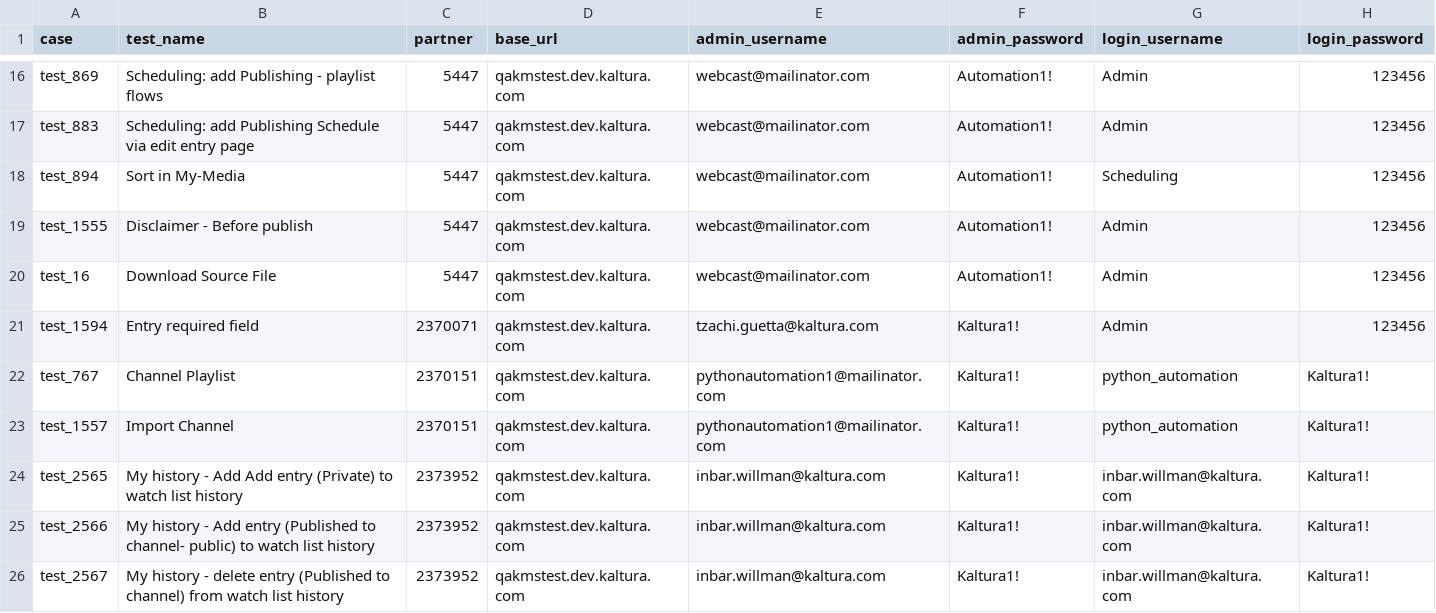
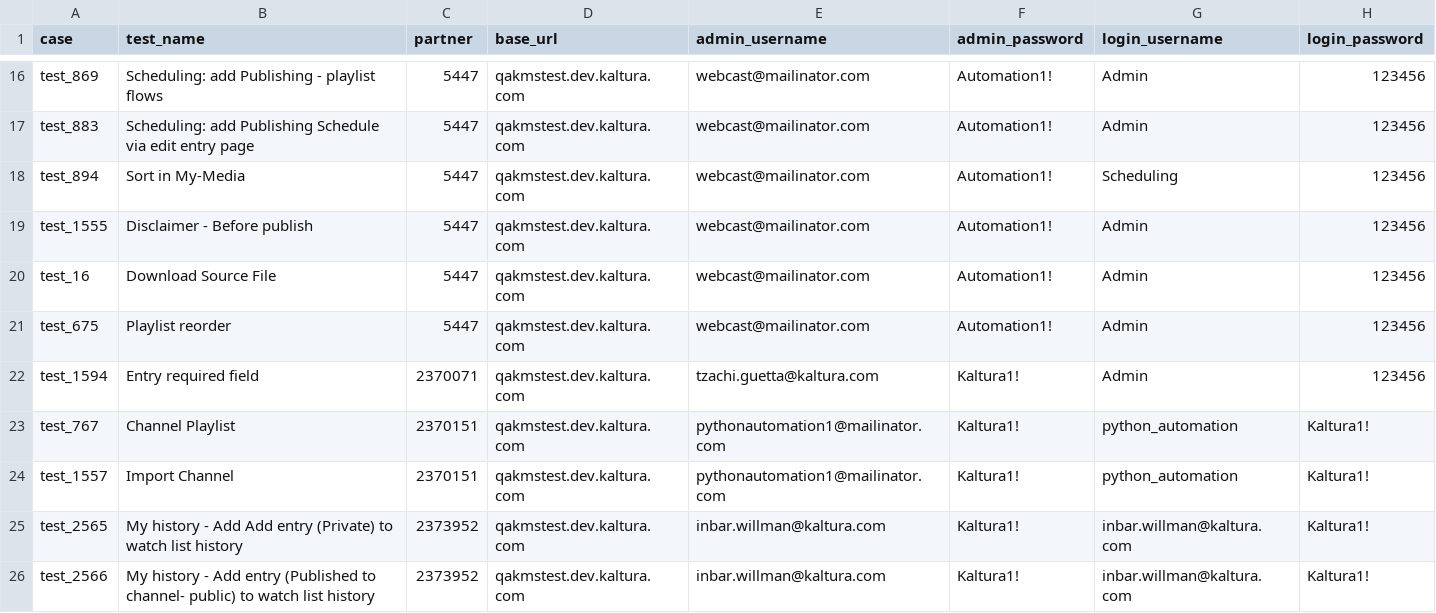
Before and after one commit to NadyaDi/kms-automation, a CSV file: web/ini/testPartnersTestingNewUI.csv, drawn as a sheet; only a part is shown, gaps mark what is left out; the shorter side is filled out with more unchanged rows.

```diff
--- a/web/ini/testPartnersTestingNewUI.csv
+++ b/web/ini/testPartnersTestingNewUI.csv
@@ -20,2 +20,3 @@ test_1555,Disclaimer - Before publish,5447,qakmstest.dev.kaltura.com,webcast@mai
 test_16,Download Source File,5447,qakmstest.dev.kaltura.com,webcast@mailinator.com,Automation1!,Admin,123456
+test_675,Playlist reorder,5447,qakmstest.dev.kaltura.com,webcast@mailinator.com,Automation1!,Admin,123456
 test_1594,Entry required field,2370071,qakmstest.dev.kaltura.com,tzachi.guetta@kaltura.com,Kaltura1!,Admin,123456
```
Also changed, not shown: web/ini/testPartnersTesting.csv, web/ini/testSet.csv, 4 other files.
